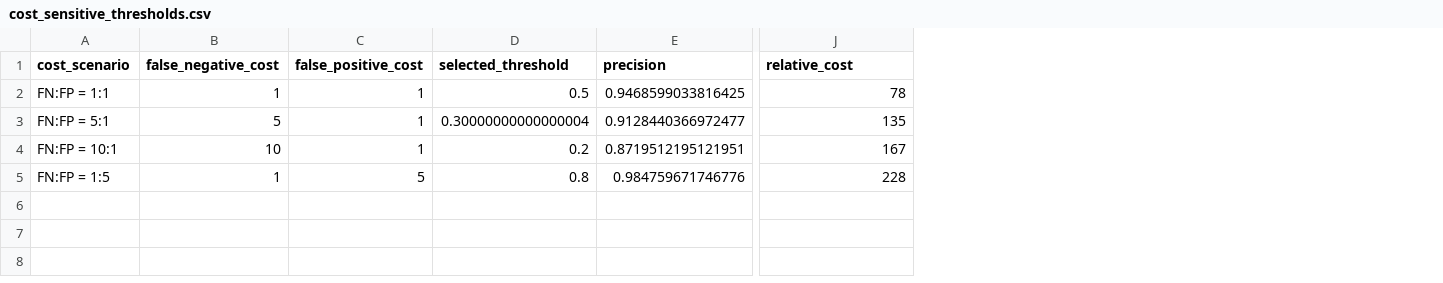
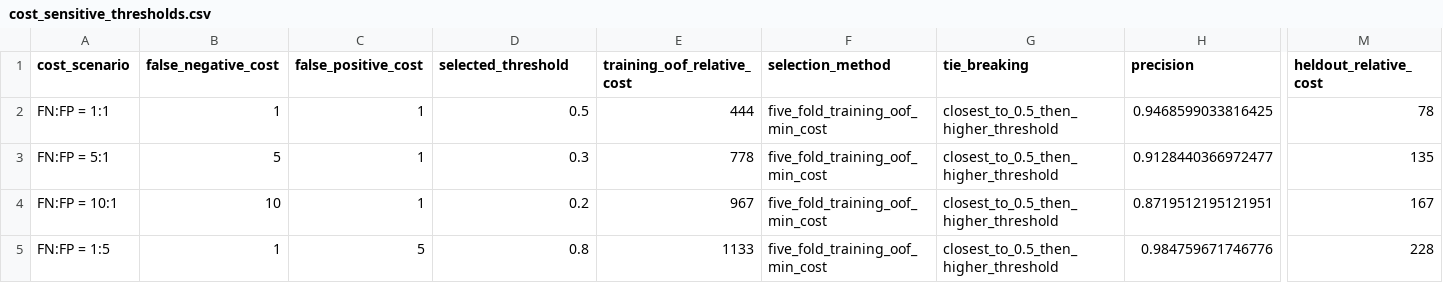
Before and after one commit to Anwenche/otpfloodguard-benchmark, a CSV file: results/cost_sensitive_thresholds.csv, drawn as a sheet; only a part is shown, gaps mark what is left out; addresses are those after the commit; the diff names each change by its address in the sheet, - before the commit and + after, or states it on an @@ line.

```diff
--- a/results/cost_sensitive_thresholds.csv
+++ b/results/cost_sensitive_thresholds.csv
+column E (training_oof_relative_cost), rows 2-5: 444 | 778 | 967 | 1133
+column F (selection_method), rows 2-5: all five_fold_training_oof_min_cost
+column G (tie_breaking), rows 2-5: all closest_to_0.5_then_higher_threshold
-M1: relative_cost
+M1: heldout_relative_cost
-D3 (selected_threshold): 0.30000000000000004
+D3 (selected_threshold): 0.3
```
Also changed, not shown: results/cross_generator_metrics.csv, results/feature_correlation.csv, 43 other files.
